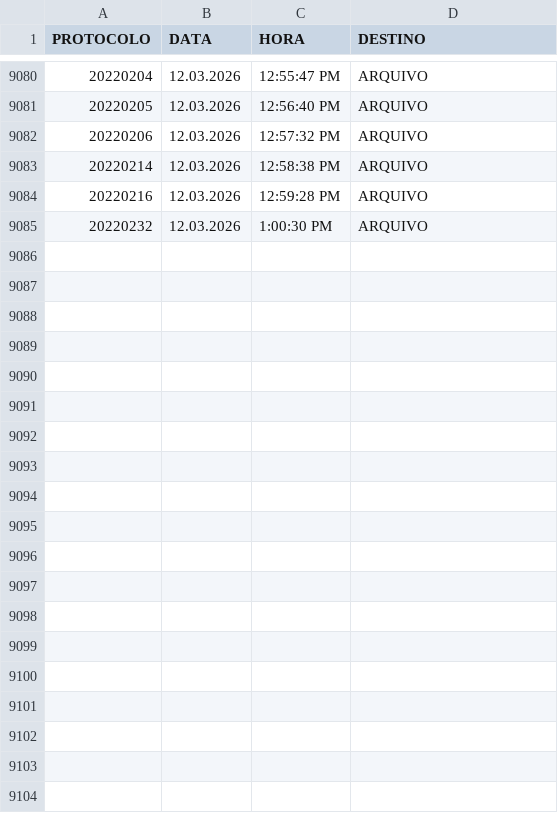
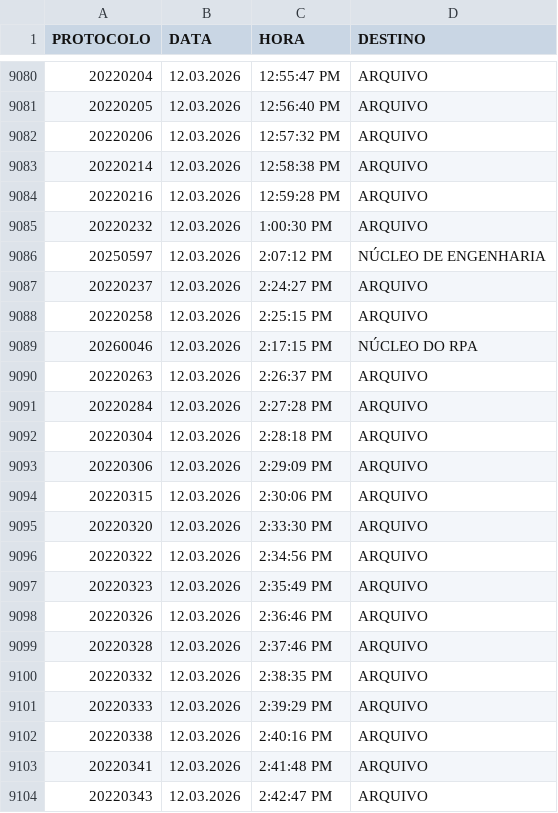
Before and after one commit to VisaAnapolis/APP, a CSV file: data/tramitacao.csv, drawn as a sheet; only a part is shown, gaps mark what is left out; the diff covers the shown part only.

Commit message:
Auto-sync data 12/03/2026 15:11:20,05

```diff
--- a/data/tramitacao.csv
+++ b/data/tramitacao.csv
@@ -9085 +9085,20 @@
 "20220232";"12.03.2026";"1:00:30 PM";"ARQUIVO"
+"20250597";"12.03.2026";"2:07:12 PM";"NÚCLEO DE ENGENHARIA"
+"20220237";"12.03.2026";"2:24:27 PM";"ARQUIVO"
+"20220258";"12.03.2026";"2:25:15 PM";"ARQUIVO"
+"20260046";"12.03.2026";"2:17:15 PM";"NÚCLEO DO RPA"
+"20220263";"12.03.2026";"2:26:37 PM";"ARQUIVO"
+"20220284";"12.03.2026";"2:27:28 PM";"ARQUIVO"
+"20220304";"12.03.2026";"2:28:18 PM";"ARQUIVO"
+"20220306";"12.03.2026";"2:29:09 PM";"ARQUIVO"
+"20220315";"12.03.2026";"2:30:06 PM";"ARQUIVO"
+"20220320";"12.03.2026";"2:33:30 PM";"ARQUIVO"
+"20220322";"12.03.2026";"2:34:56 PM";"ARQUIVO"
+"20220323";"12.03.2026";"2:35:49 PM";"ARQUIVO"
+"20220326";"12.03.2026";"2:36:46 PM";"ARQUIVO"
+"20220328";"12.03.2026";"2:37:46 PM";"ARQUIVO"
+"20220332";"12.03.2026";"2:38:35 PM";"ARQUIVO"
+"20220333";"12.03.2026";"2:39:29 PM";"ARQUIVO"
+"20220338";"12.03.2026";"2:40:16 PM";"ARQUIVO"
+"20220341";"12.03.2026";"2:41:48 PM";"ARQUIVO"
+"20220343";"12.03.2026";"2:42:47 PM";"ARQUIVO"
```
Also changed, not shown: 12 added rows elsewhere in this file, data/protocolo.csv, data/rdpf.csv, 9 other files.
